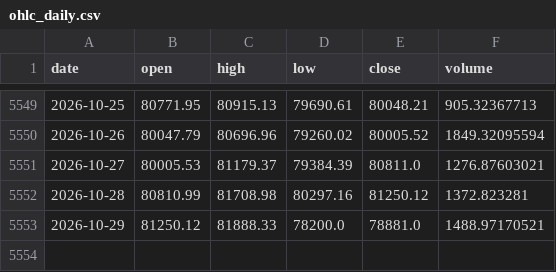
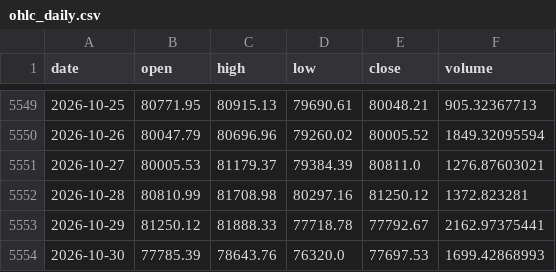
Before and after one commit to OzVii/bitcoin-cycle, a CSV file: data/ohlc_daily.csv, drawn as a sheet; only a part is shown, gaps mark what is left out.

```diff
--- a/data/ohlc_daily.csv
+++ b/data/ohlc_daily.csv
@@ -5552,2 +5552,3 @@ date,open,high,low,close,volume
 2026-10-28,80810.99,81708.98,80297.16,81250.12,1372.823281
-2026-10-29,81250.12,81888.33,78200.0,78881.0,1488.97170521
+2026-10-29,81250.12,81888.33,77718.78,77792.67,2162.97375441
+2026-10-30,77785.39,78643.76,76320.0,77697.53,1699.42868993
```
Also changed, not shown: data/coinmetrics.csv, data/fng.csv, 3 other files.
